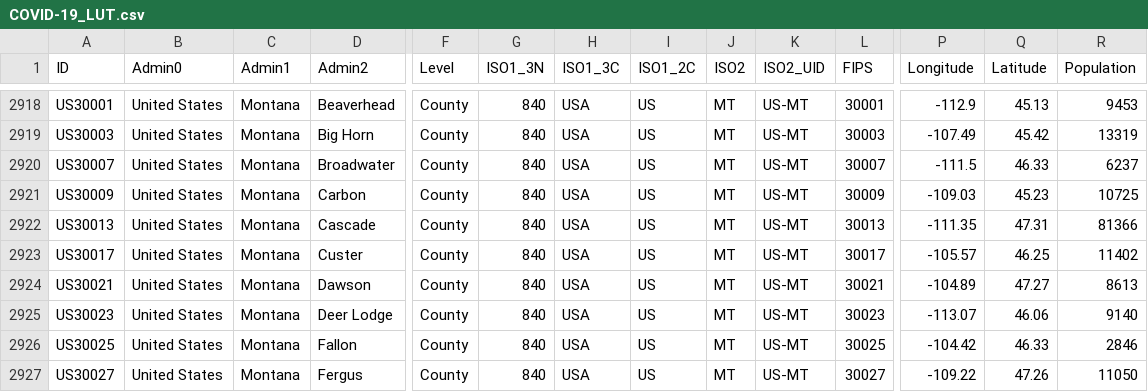
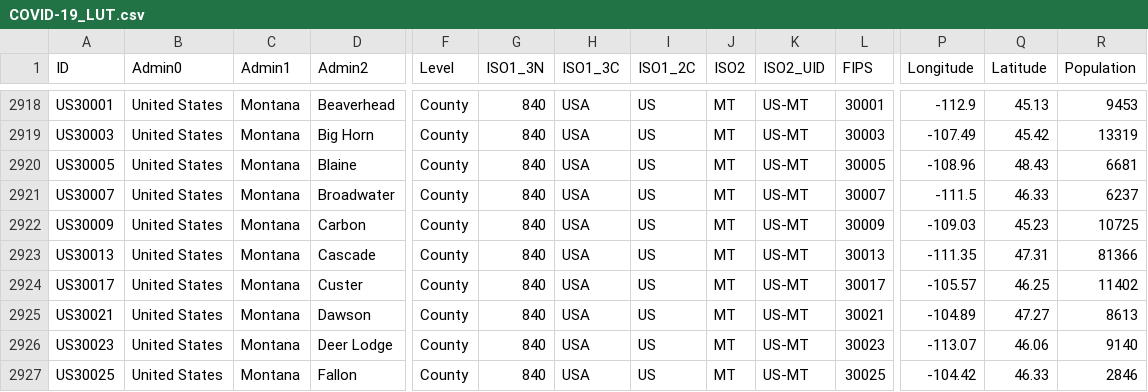
Before and after one commit to Phiinson/COVID-20, a CSV file: COVID-19_LUT.csv, drawn as a sheet; only a part is shown, gaps mark what is left out; the shorter side is filled out with more unchanged rows; rows hold the shown columns only; the diff names each change by its address in the sheet, - before the commit and + after, or states it on an @@ line.

Commit message:
Update dataset (Fri 17 Jul 2020 10:22:51 AM EDT)

```diff
--- a/COVID-19_LUT.csv
+++ b/COVID-19_LUT.csv
+row 2920: US30005 | United States | Montana | Blaine | County | 840 | USA | US | MT | US-MT | 30005 | -108.96 | 48.43 | 6681
```
Also changed, not shown: 1 other file.
